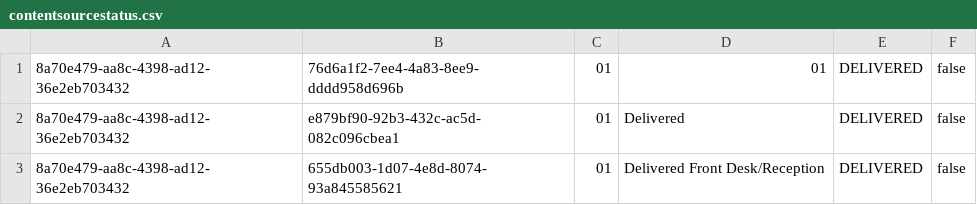
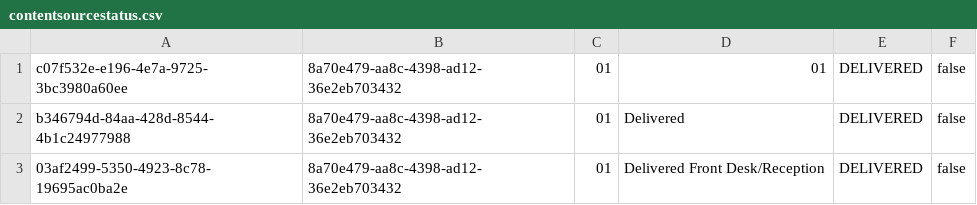
Before and after one commit to austinkloske22/admin, a CSV file: db/src/loads/contentsourcestatus.csv, drawn as a sheet; removed rows and columns are numbered as before the commit, all else as after; the diff names each change by its address in the sheet, - before the commit and + after, or states it on an @@ line.

```diff
--- a/db/src/loads/contentsourcestatus.csv
+++ b/db/src/loads/contentsourcestatus.csv
+column A, rows 1-3: c07f532e-e196-4e7a-9725-3bc3980a60ee | b346794d-84aa-428d-8544-4b1c24977988 | 03af2499-5350-4923-8c78-19695ac0ba2e
-column B, rows 1-3: 76d6a1f2-7ee4-4a83-8ee9-dddd958d696b | e879bf90-92b3-432c-ac5d-082c096cbea1 | 655db003-1d07-4e8d-8074-93a845585621
```
Also changed, not shown: db/src/loads/textdetails.csv, 23 other files.
